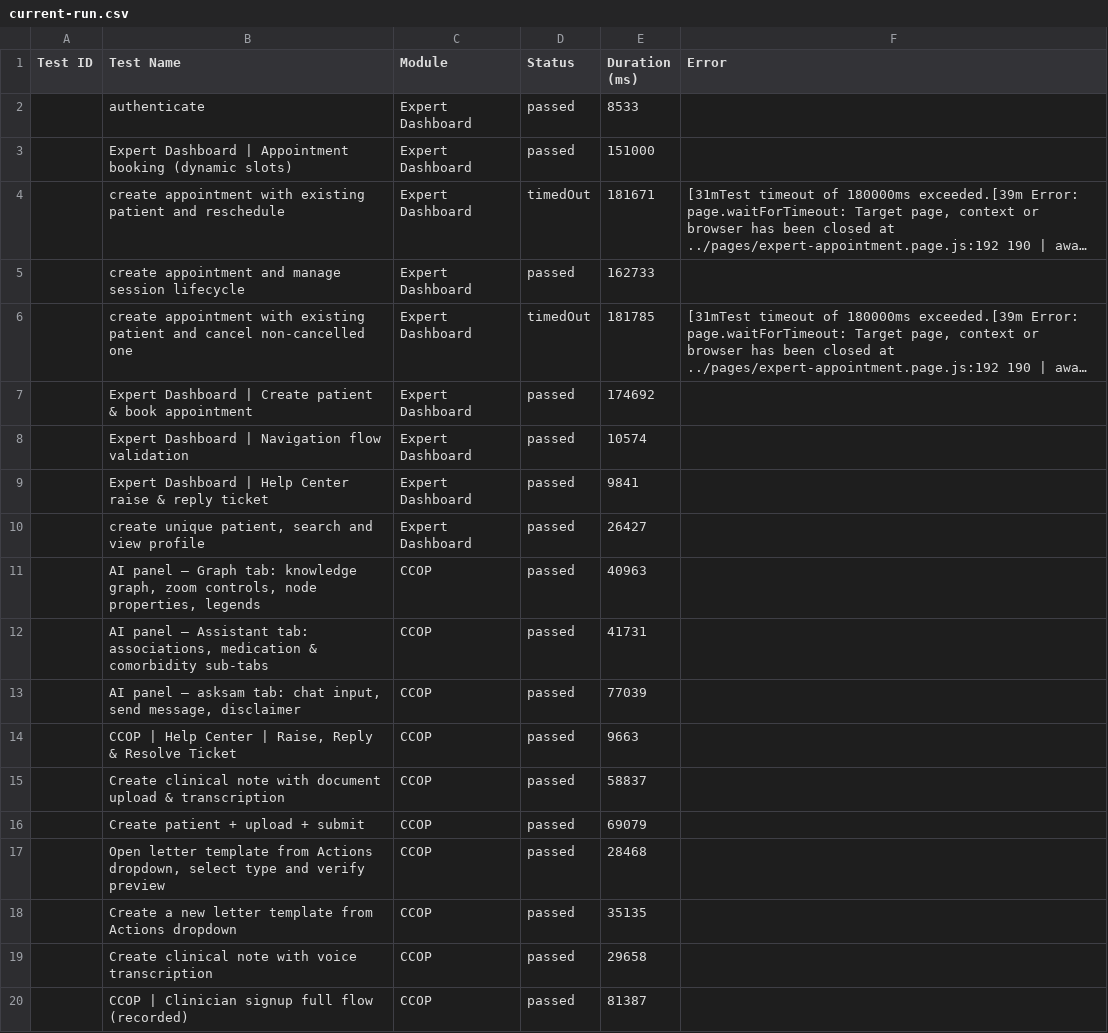
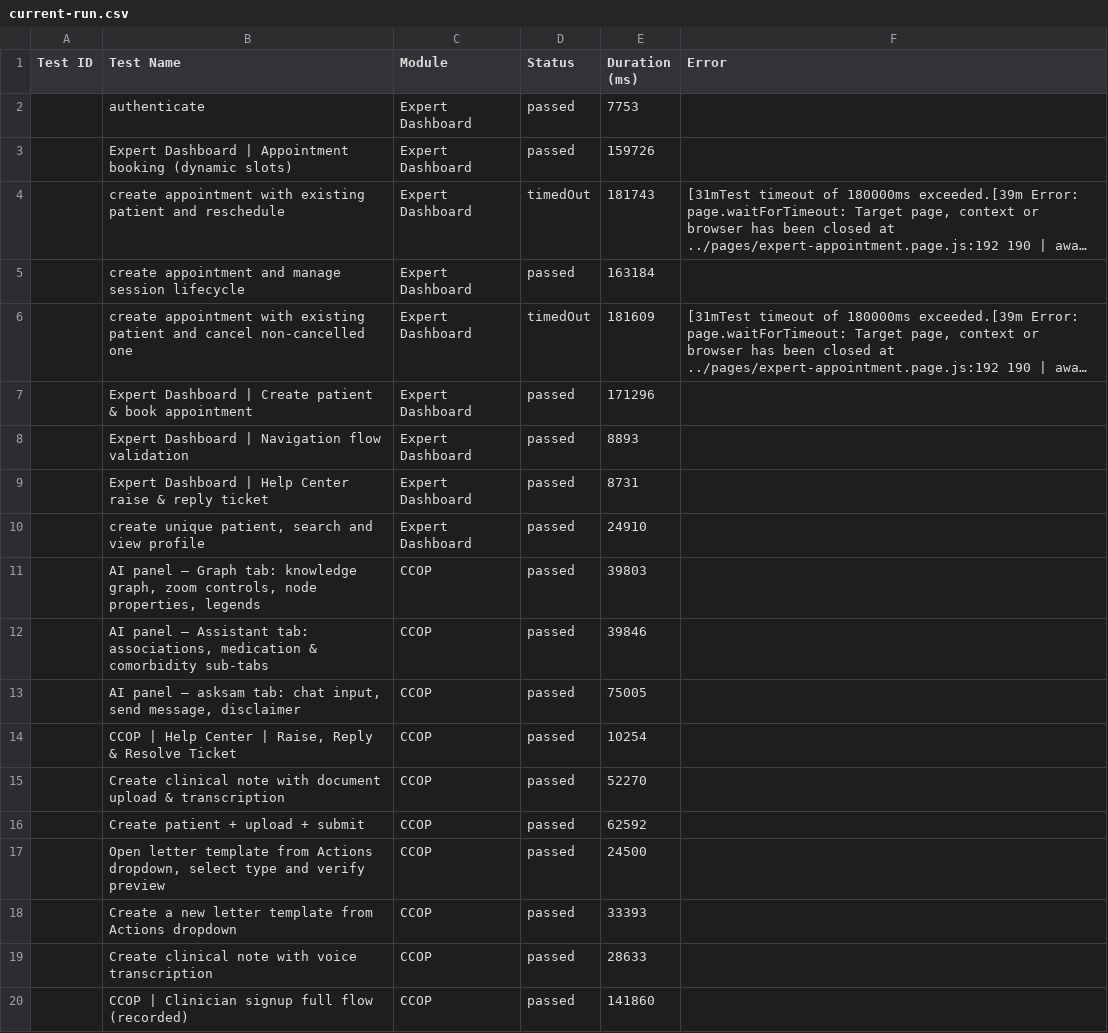
Before and after one commit to saira-uwc/asksam-automation-new, a CSV file: docs/exports/current-run.csv, drawn as a sheet; long unchanged cells end in …; the diff names each change by its address in the sheet, - before the commit and + after, or states it on an @@ line.

```diff
--- a/docs/exports/current-run.csv
+++ b/docs/exports/current-run.csv
-E2 (Duration (ms)): 8533
+E2 (Duration (ms)): 7753
-E3 (Duration (ms)): 151000
+E3 (Duration (ms)): 159726
-E4 (Duration (ms)): 181671
+E4 (Duration (ms)): 181743
-E5 (Duration (ms)): 162733
+E5 (Duration (ms)): 163184
-E6 (Duration (ms)): 181785
+E6 (Duration (ms)): 181609
-E7 (Duration (ms)): 174692
+E7 (Duration (ms)): 171296
-E8 (Duration (ms)): 10574
+E8 (Duration (ms)): 8893
-E9 (Duration (ms)): 9841
+E9 (Duration (ms)): 8731
-E10 (Duration (ms)): 26427
+E10 (Duration (ms)): 24910
-E11 (Duration (ms)): 40963
+E11 (Duration (ms)): 39803
-E12 (Duration (ms)): 41731
+E12 (Duration (ms)): 39846
-E13 (Duration (ms)): 77039
+E13 (Duration (ms)): 75005
-E14 (Duration (ms)): 9663
+E14 (Duration (ms)): 10254
-E15 (Duration (ms)): 58837
+E15 (Duration (ms)): 52270
-E16 (Duration (ms)): 69079
+E16 (Duration (ms)): 62592
-E17 (Duration (ms)): 28468
+E17 (Duration (ms)): 24500
-E18 (Duration (ms)): 35135
+E18 (Duration (ms)): 33393
-E19 (Duration (ms)): 29658
+E19 (Duration (ms)): 28633
-E20 (Duration (ms)): 81387
+E20 (Duration (ms)): 141860
```
Also changed, not shown: docs/exports/all-runs-summary.csv, 10 other files.
